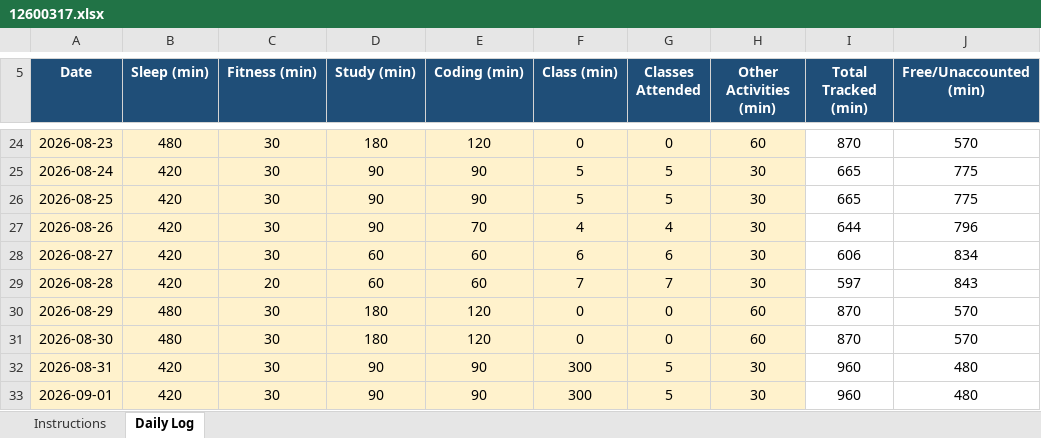
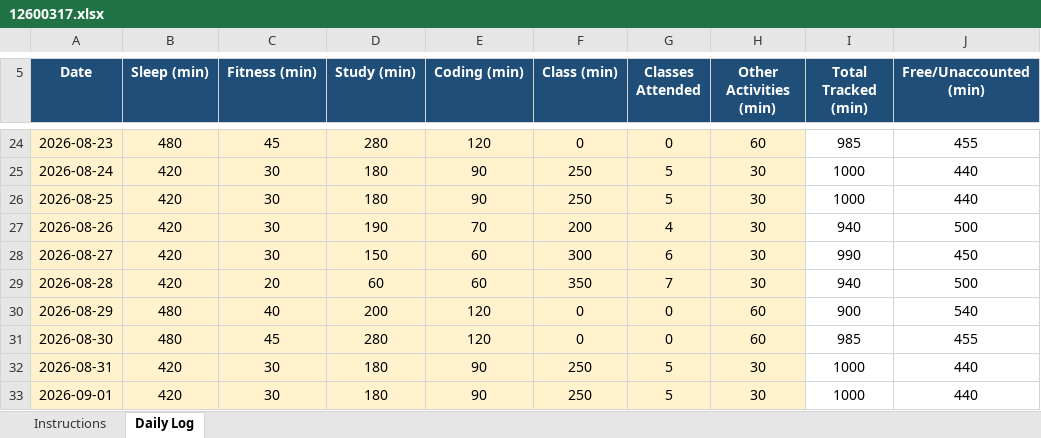
Before and after one commit to roshanikumari32060/CAP776, an Excel workbook: 12600317.xlsx, sheet Daily Log, drawn as a sheet; only a part is shown, gaps mark what is left out; values as stored, in another font and other column widths than the file's, no borders; conditional formats not drawn; the diff covers the shown part only; the diff names each change by its address in the sheet, - before the commit and + after, or states it on an @@ line.

Commit message:
Update daily activity

```diff
--- a/12600317.xlsx (sheet Daily Log)
+++ b/12600317.xlsx (sheet Daily Log)
-C24 (Fitness (min)): 30
+C24 (Fitness (min)): 45
-D24 (Study (min)): 180
+D24 (Study (min)): 280
-I24 (Total Tracked (min)): 870
+I24 (Total Tracked (min)): 985
-J24 (Free/Unaccounted (min)): 570
+J24 (Free/Unaccounted (min)): 455
-D25:D26 (Study (min)): 90
+D25:D26 (Study (min)): 180
-F25:F26 (Class (min)): 5
+F25:F26 (Class (min)): 250
-I25:I26 (Total Tracked (min)): 665
+I25:I26 (Total Tracked (min)): 1000
-J25:J26 (Free/Unaccounted (min)): 775
+J25:J26 (Free/Unaccounted (min)): 440
-D27 (Study (min)): 90
+D27 (Study (min)): 190
-F27 (Class (min)): 4
+F27 (Class (min)): 200
-I27 (Total Tracked (min)): 644
+I27 (Total Tracked (min)): 940
-J27 (Free/Unaccounted (min)): 796
+J27 (Free/Unaccounted (min)): 500
-D28 (Study (min)): 60
+D28 (Study (min)): 150
-F28 (Class (min)): 6
+F28 (Class (min)): 300
-I28 (Total Tracked (min)): 606
+I28 (Total Tracked (min)): 990
-J28 (Free/Unaccounted (min)): 834
+J28 (Free/Unaccounted (min)): 450
-F29 (Class (min)): 7
+F29 (Class (min)): 350
-I29 (Total Tracked (min)): 597
+I29 (Total Tracked (min)): 940
-J29 (Free/Unaccounted (min)): 843
+J29 (Free/Unaccounted (min)): 500
-C30 (Fitness (min)): 30
+C30 (Fitness (min)): 40
-D30 (Study (min)): 180
+D30 (Study (min)): 200
-I30 (Total Tracked (min)): 870
+I30 (Total Tracked (min)): 900
-J30 (Free/Unaccounted (min)): 570
+J30 (Free/Unaccounted (min)): 540
-C31 (Fitness (min)): 30
+C31 (Fitness (min)): 45
-D31 (Study (min)): 180
+D31 (Study (min)): 280
-I31 (Total Tracked (min)): 870
+I31 (Total Tracked (min)): 985
-J31 (Free/Unaccounted (min)): 570
+J31 (Free/Unaccounted (min)): 455
-D32:D33 (Study (min)): 90
+D32:D33 (Study (min)): 180
-F32:F33 (Class (min)): 300
+F32:F33 (Class (min)): 250
-I32:I33 (Total Tracked (min)): 960
+I32:I33 (Total Tracked (min)): 1000
-J32:J33 (Free/Unaccounted (min)): 480
+J32:J33 (Free/Unaccounted (min)): 440
```
Also changed, not shown: 1 added row and 197 edited cells elsewhere in this sheet.
